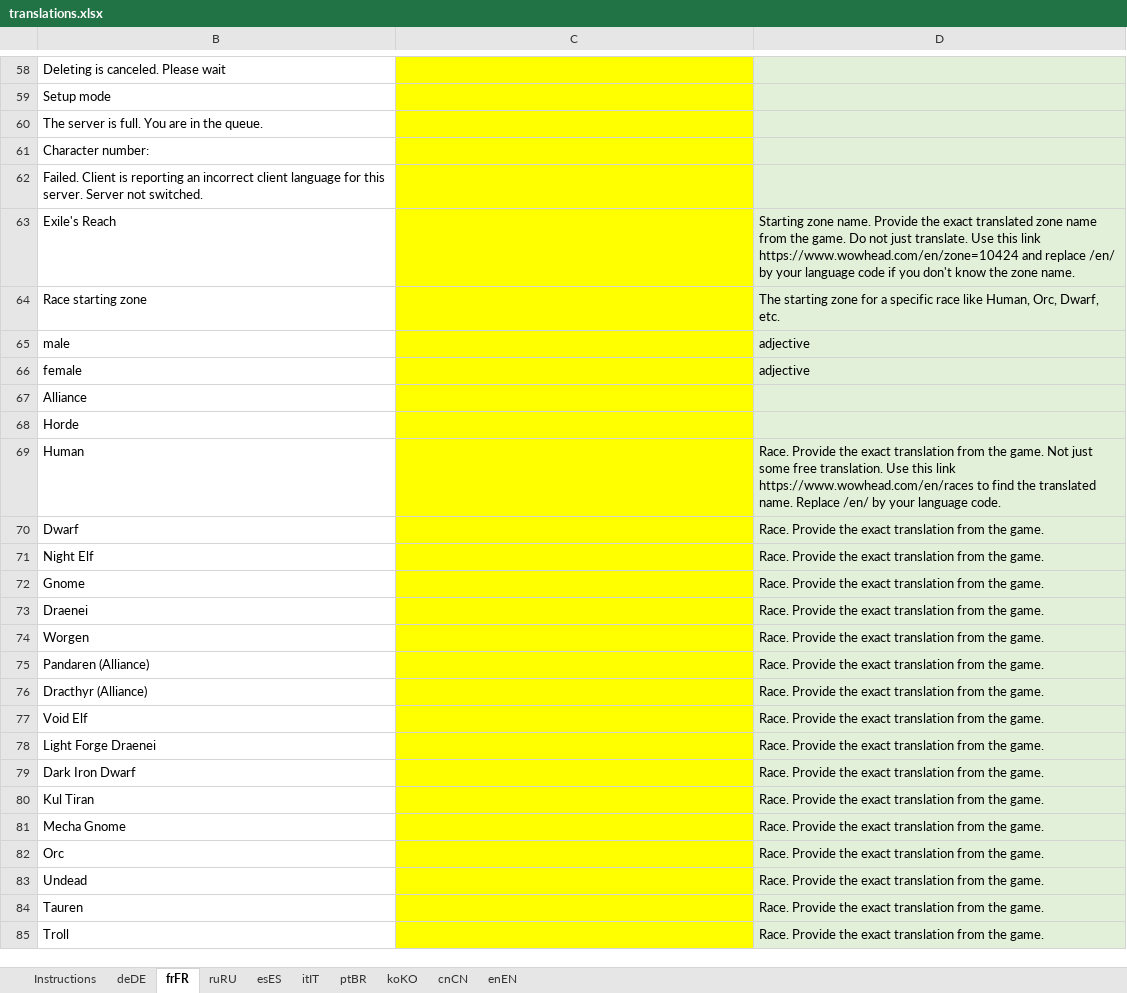
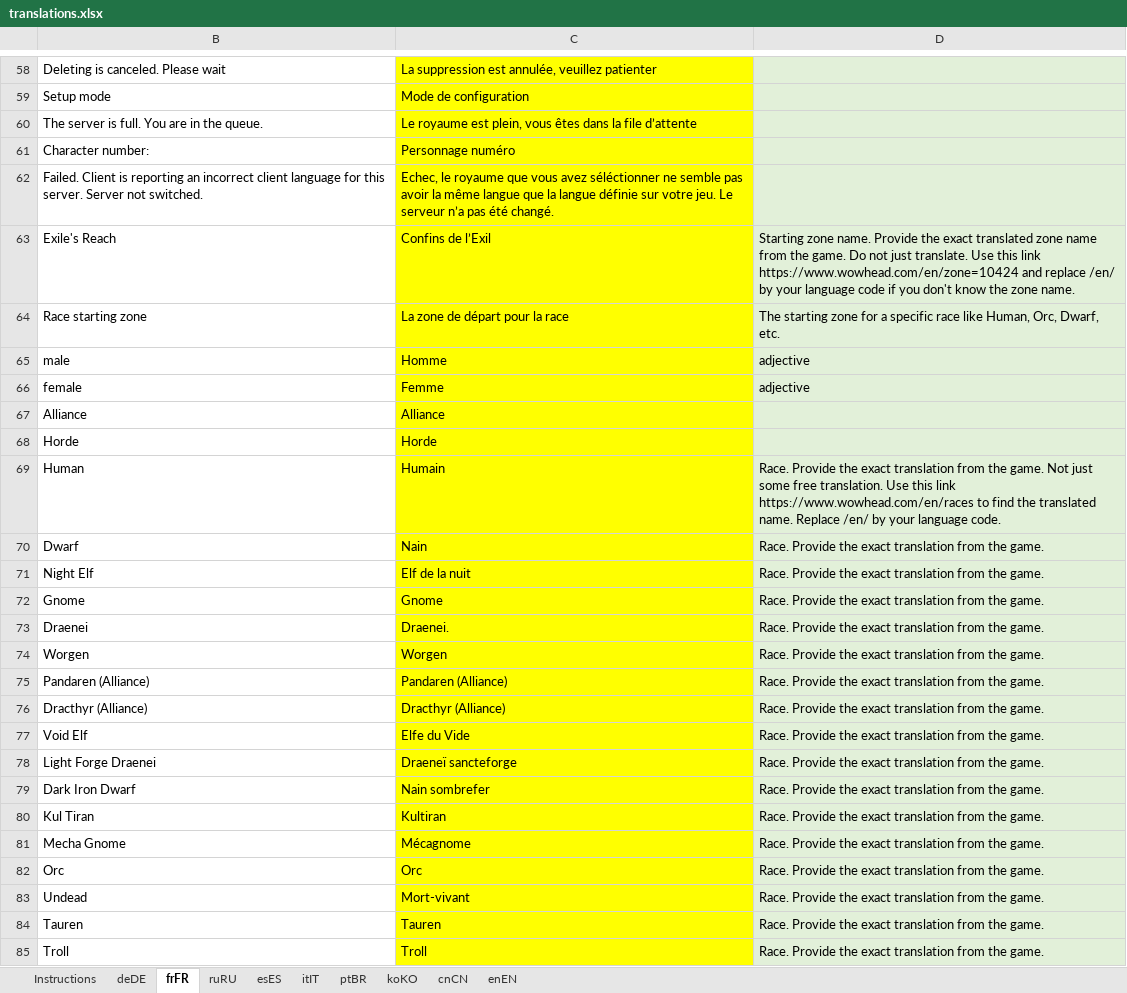
Before and after one commit to Duugu/WoW-Login-Tool, an Excel workbook: data/localization/translations.xlsx, sheet frFR, drawn as a sheet; only a part is shown, gaps mark what is left out; values as stored, in another font and other column widths than the file's, no borders; the diff covers the shown part only; the diff names each change by its address in the sheet, - before the commit and + after, or states it on an @@ line.

```diff
--- a/data/localization/translations.xlsx (sheet frFR)
+++ b/data/localization/translations.xlsx (sheet frFR)
-C58: (empty)
+C58: La suppression est annulée, veuillez patienter
-C59: (empty)
+C59: Mode de configuration
-C60: (empty)
+C60: Le royaume est plein, vous êtes dans la file d’attente
-C61: (empty)
+C61: Personnage numéro
-C62: (empty)
+C62: Echec, le royaume que vous avez séléctionner ne semble pas avoir la même langue que la langue définie sur votre jeu. Le serveur n’a pas été changé.
-C63: (empty)
+C63: Confins de l’Exil
-C64: (empty)
+C64: La zone de départ pour la race
-C65: (empty)
+C65: Homme
-C66: (empty)
+C66: Femme
-C67: (empty)
+C67: Alliance
-C68: (empty)
+C68: Horde
-C69: (empty)
+C69: Humain
-C70: (empty)
+C70: Nain
-C71: (empty)
+C71: Elf de la nuit
-C72: (empty)
+C72: Gnome
-C73: (empty)
+C73: Draenei.
-C74: (empty)
+C74: Worgen
-C75: (empty)
+C75: Pandaren (Alliance)
-C76: (empty)
+C76: Dracthyr (Alliance)
-C77: (empty)
+C77: Elfe du Vide
-C78: (empty)
+C78: Draeneï sancteforge
-C79: (empty)
+C79: Nain sombrefer
-C80: (empty)
+C80: Kultiran
-C81: (empty)
+C81: Mécagnome
-C82: (empty)
+C82: Orc
-C83: (empty)
+C83: Mort-vivant
-C84: (empty)
+C84: Tauren
-C85: (empty)
+C85: Troll
```
Also changed, not shown: 78 edited cells elsewhere in this sheet, 2 other files.
